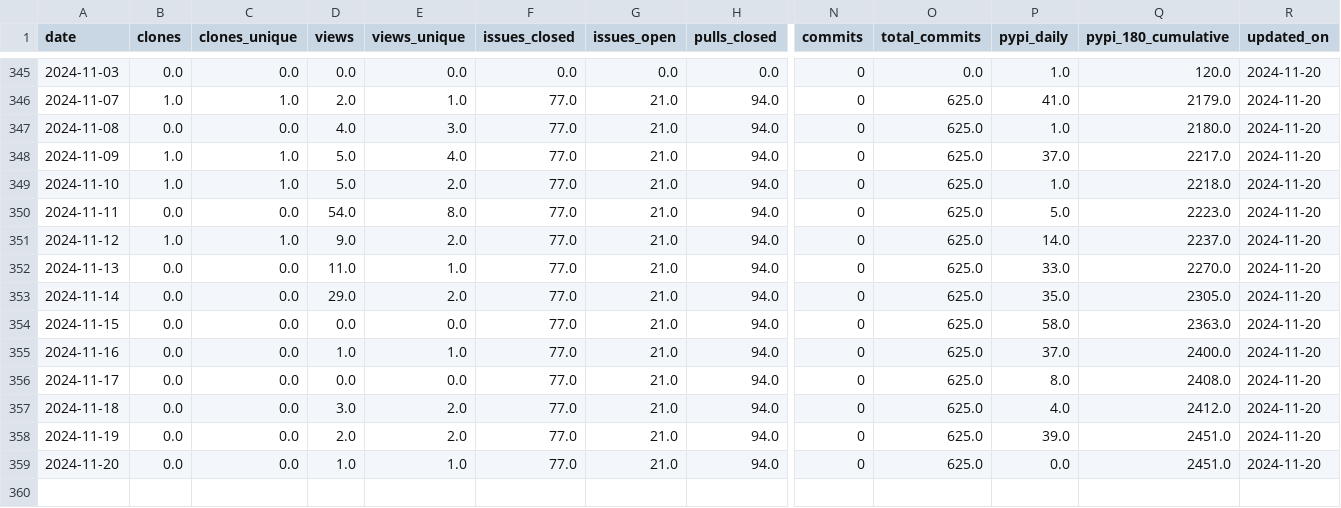
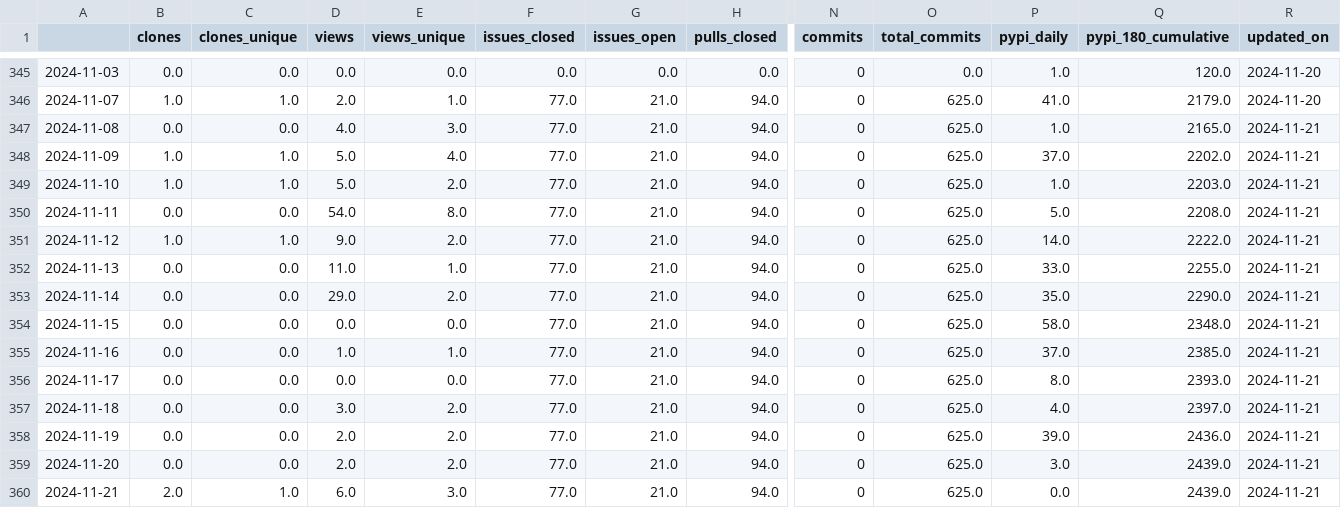
Before and after one commit to RHammond2/osos, a CSV file: data/landbosse.csv, drawn as a sheet; only a part is shown, gaps mark what is left out; rows hold the shown columns only; the diff names each change by its address in the sheet, - before the commit and + after, or states it on an @@ line.

```diff
--- a/data/landbosse.csv
+++ b/data/landbosse.csv
-A1: date
+A1: (empty)
-Q347 (pypi_180_cumulative): 2180.0
+Q347 (pypi_180_cumulative): 2165.0
-R347:R359 (updated_on): 2024-11-20
+R347:R359 (updated_on): 2024-11-21
-Q348 (pypi_180_cumulative): 2217.0
+Q348 (pypi_180_cumulative): 2202.0
-Q349 (pypi_180_cumulative): 2218.0
+Q349 (pypi_180_cumulative): 2203.0
-Q350 (pypi_180_cumulative): 2223.0
+Q350 (pypi_180_cumulative): 2208.0
-Q351 (pypi_180_cumulative): 2237.0
+Q351 (pypi_180_cumulative): 2222.0
-Q352 (pypi_180_cumulative): 2270.0
+Q352 (pypi_180_cumulative): 2255.0
-Q353 (pypi_180_cumulative): 2305.0
+Q353 (pypi_180_cumulative): 2290.0
-Q354 (pypi_180_cumulative): 2363.0
+Q354 (pypi_180_cumulative): 2348.0
-Q355 (pypi_180_cumulative): 2400.0
+Q355 (pypi_180_cumulative): 2385.0
-Q356 (pypi_180_cumulative): 2408.0
+Q356 (pypi_180_cumulative): 2393.0
-Q357 (pypi_180_cumulative): 2412.0
+Q357 (pypi_180_cumulative): 2397.0
-Q358 (pypi_180_cumulative): 2451.0
+Q358 (pypi_180_cumulative): 2436.0
-D359 (views): 1.0
+D359 (views): 2.0
-E359 (views_unique): 1.0
+E359 (views_unique): 2.0
-P359 (pypi_daily): 0.0
+P359 (pypi_daily): 3.0
-Q359 (pypi_180_cumulative): 2451.0
+Q359 (pypi_180_cumulative): 2439.0
+row 360: 2024-11-21 | 2.0 | 1.0 | 6.0 | 3.0 | 77.0 | 21.0 | 94.0 | 0 | 625.0 | 0.0 | 2439.0 | 2024-11-21
```
Also changed, not shown: data/coral.csv, data/openoa.csv, 11 other files.
